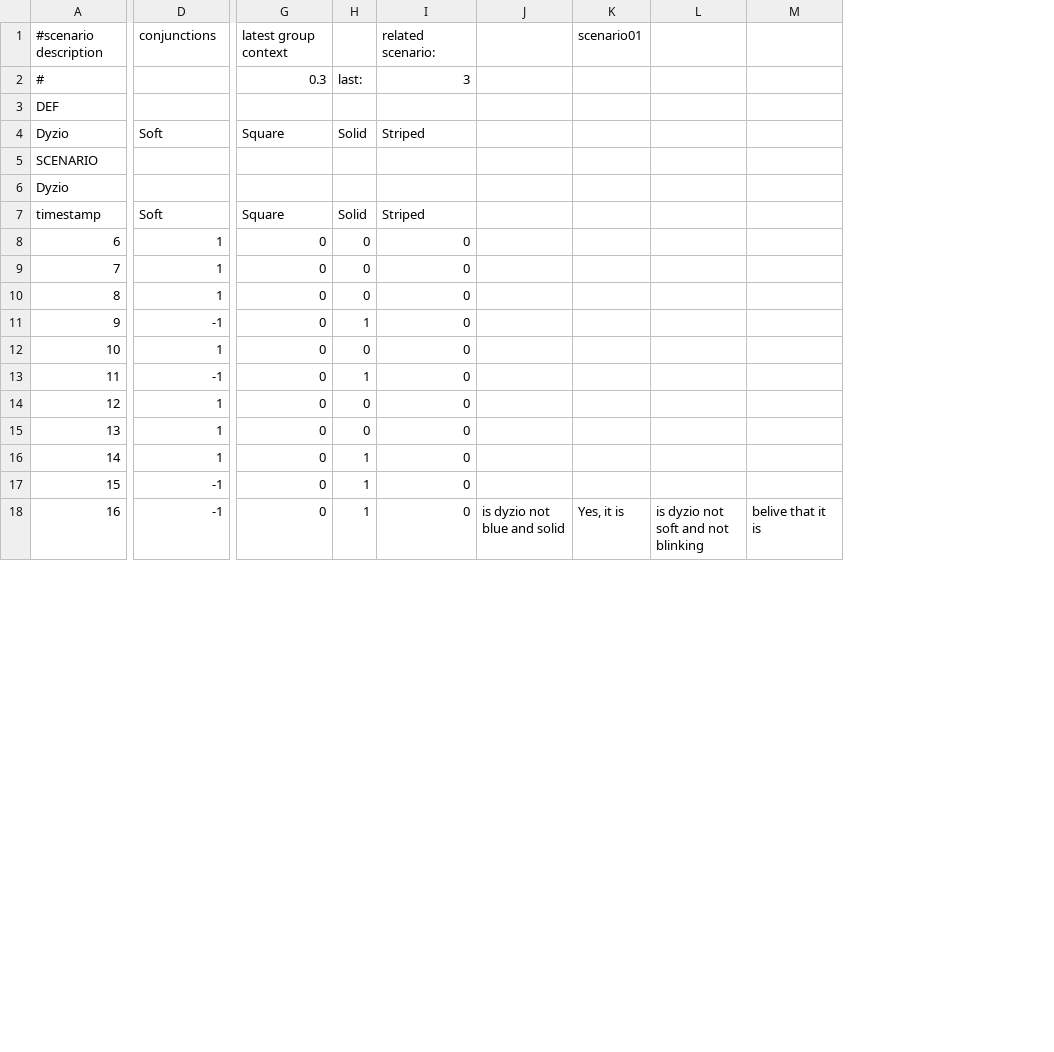
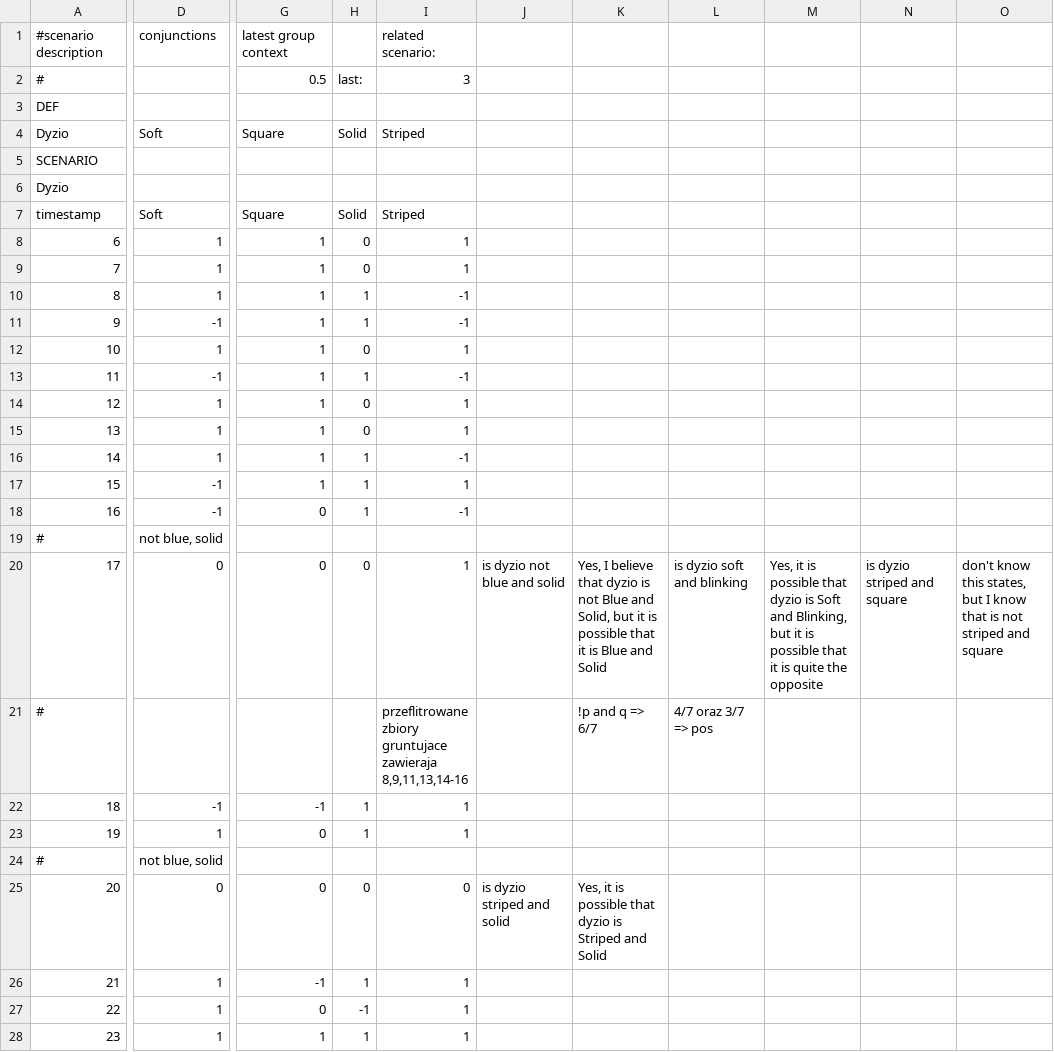
Before and after one commit to gkostkowski/ModalCommLangGrunding, a CSV file: config/scenarios/conj_latest_group_context_scenario07.csv, drawn as a sheet; only a part is shown, gaps mark what is left out; removed rows and columns are numbered as before the commit, all else as after; rows hold the shown columns only; the diff covers the shown part only; the diff names each change by its address in the sheet, - before the commit and + after, or states it on an @@ line.

```diff
--- a/config/scenarios/conj_latest_group_context_scenario07.csv
+++ b/config/scenarios/conj_latest_group_context_scenario07.csv
-column K, rows 1-18: scenario01 |  |  |  |  |  |  |  |  |  |  |  |  |  |  |  |  | Yes, it is
-column L, row 18: is dyzio not soft and not blinking
-column M, row 18: belive that it is
+column K, empty
+column L, empty
+column M, empty
+column N, empty
+column O, empty
-G2 (Square): 0.3
+G2 (Square): 0.5
-G8:G16 (Square): 0
+G8:G16 (Square): 1
-I8:I9 (Striped): 0
+I8:I9 (Striped): 1
-H10 (Solid): 0
+H10 (Solid): 1
-I10:I11 (Striped): 0
+I10:I11 (Striped): -1
-I12 (Striped): 0
+I12 (Striped): 1
-I13 (Striped): 0
+I13 (Striped): -1
-I14:I15 (Striped): 0
+I14:I15 (Striped): 1
-I16 (Striped): 0
+I16 (Striped): -1
+row 17: 15 | -1 | 1 | 1 | 1
@@ column A (Dyzio) renumbered between rows 18 and 23 @@
-I18 (Striped): 0
+I18 (Striped): -1
+row 19: # | not blue, solid
+row 20: 17 | 0 | 0 | 0 | 1 | is dyzio not blue and solid | Yes, I believe that dyzio is not Blue and Solid, but it is possible that it is Blue and Solid | is dyzio soft and blinking | Yes, it is possible that dyzio is Soft and Blinking, but it is possible that it is quite the opposite | is dyzio striped and square | don't know this states, but I know that is not striped and square
+row 21: # |  |  |  | przeflitrowane zbiory gruntujace zawieraja 8,9,11,13,14-16 |  | !p and q => 6/7 | 4/7 oraz 3/7 => pos
+row 22: 18 | -1 | -1 | 1 | 1
-D23 (Soft): -1
+D23 (Soft): 1
-I23 (Striped): 0
+I23 (Striped): 1
-J23: is dyzio not blue and solid
+J23: (empty)
+row 24: # | not blue, solid
+row 25: 20 | 0 | 0 | 0 | 0 | is dyzio striped and solid | Yes, it is possible that dyzio is Striped and Solid
+row 26: 21 | 1 | -1 | 1 | 1
+row 27: 22 | 1 | 0 | -1 | 1
+row 28: 23 | 1 | 1 | 1 | 1
```
Also changed, not shown: 2 added rows elsewhere in this file, 14 other files.
